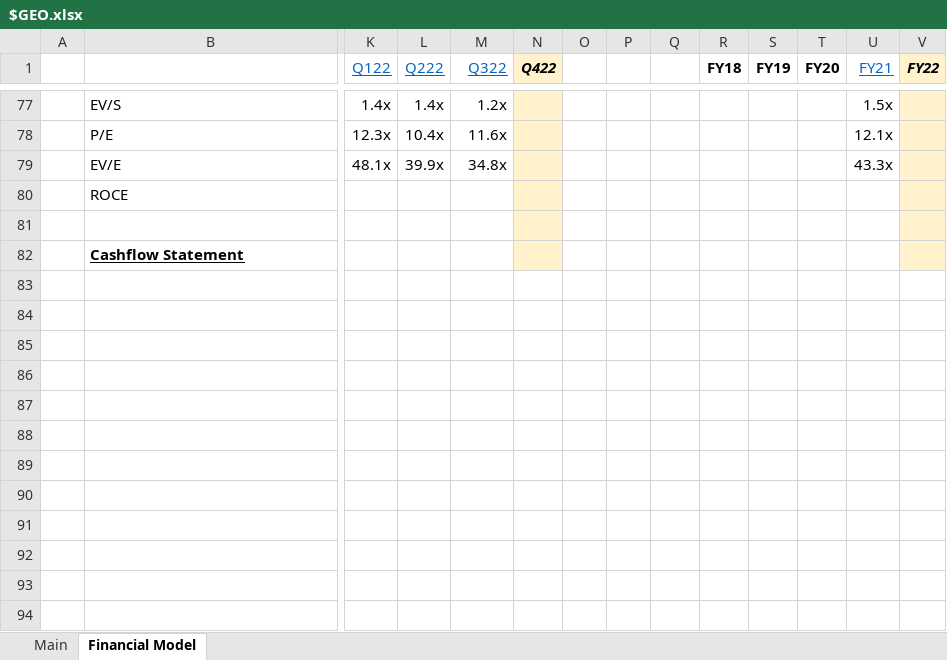
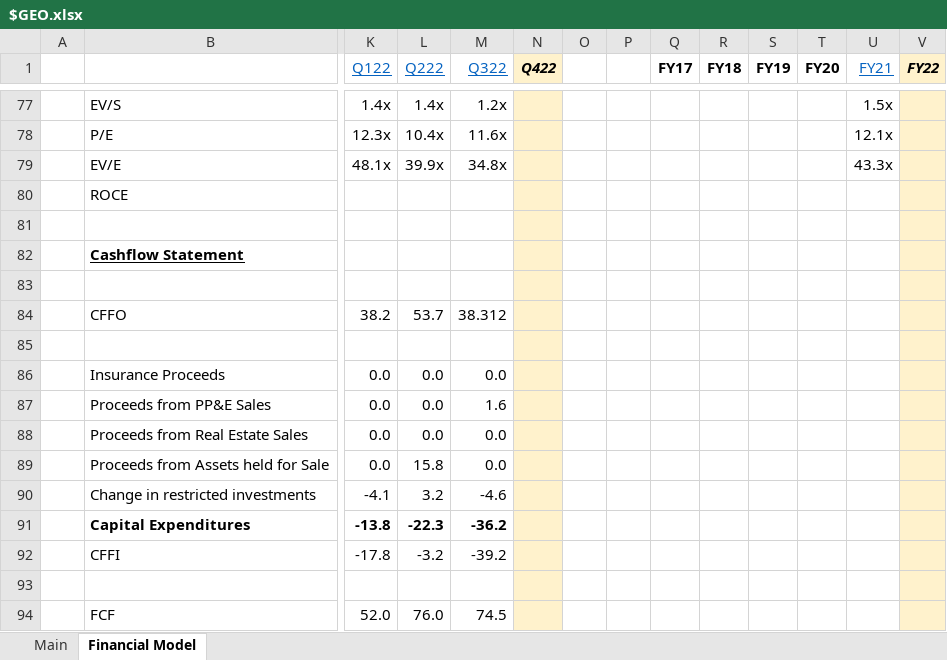
Before and after one commit to Charlie-Hill/Financial-Models, an Excel workbook: $GEO.xlsx, sheet Financial Model, drawn as a sheet; only a part is shown, gaps mark what is left out; values as stored, in another font and other column widths than the file's, no borders; charts and pictures not drawn; rows hold the shown columns only; the diff names each change by its address in the sheet, - before the commit and + after, or states it on an @@ line.

Commit message:
$GEO FCF

```diff
--- a/$GEO.xlsx (sheet Financial Model)
+++ b/$GEO.xlsx (sheet Financial Model)
-Q1: (empty)
+Q1: FY17
+row 83: (empty)
+row 84:  | CFFO | 38.2 | 53.7 | 38.312
+row 85: (empty)
+row 86:  | Insurance Proceeds | 0.0 | 0.0 | 0.0
+row 87:  | Proceeds from PP&E Sales | 0.0 | 0.0 | 1.6
+row 88:  | Proceeds from Real Estate Sales | 0.0 | 0.0 | 0.0
+row 89:  | Proceeds from Assets held for Sale | 0.0 | 15.8 | 0.0
+row 90:  | Change in restricted investments | -4.1 | 3.2 | -4.6
+row 91:  | Capital Expenditures | -13.8 | -22.3 | -36.2
+row 92:  | CFFI | -17.8 | -3.2 | -39.2
+row 93: (empty)
+row 94:  | FCF | 52.0 | 76.0 | 74.5
```
Also changed, not shown: charts or pictures.
